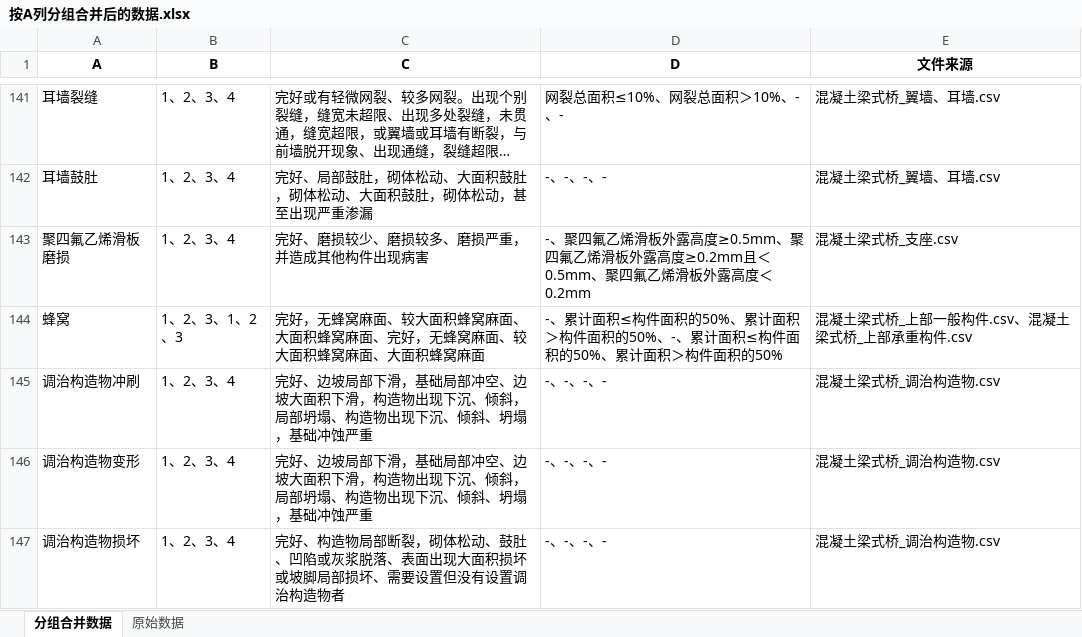
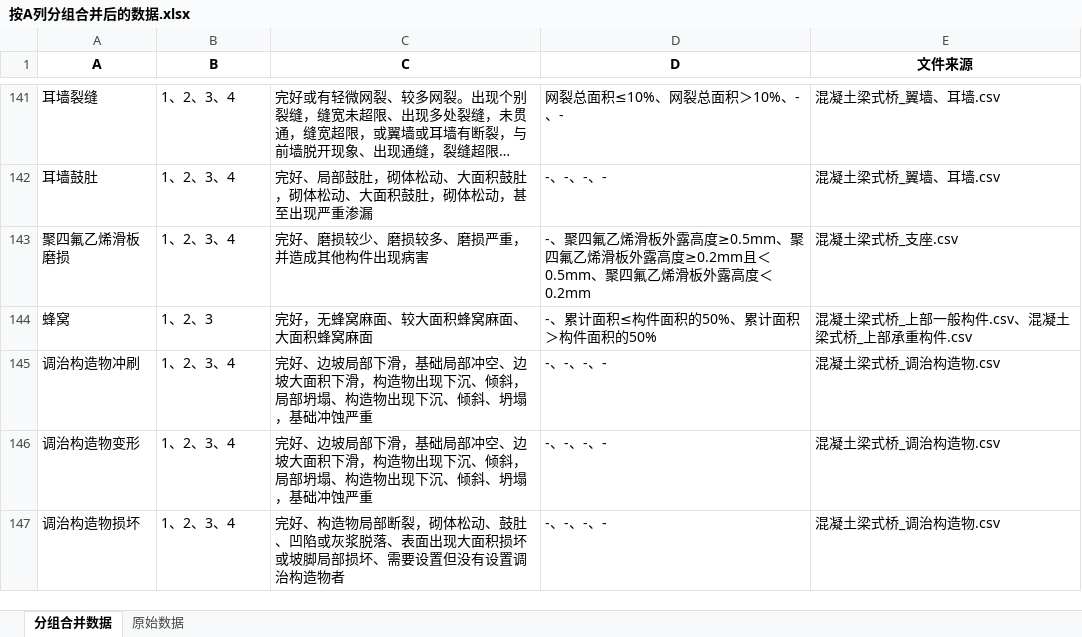
Before and after one commit to AlcMaple/PresentationLayer, an Excel workbook: utils/按A列分组合并后的数据.xlsx, sheet 分组合并数据, drawn as a sheet; only a part is shown, gaps mark what is left out; long unchanged cells end in …; values as stored, in another font and other column widths than the file's, no borders; the diff covers the shown part only; the diff names each change by its address in the sheet, - before the commit and + after, or states it on an @@ line.

Commit message:
Fix: Duplicate issue after data merge
Enhanced the merge logic for columns B, C, and D to ensure that the merged columns preserve row relationships, especially in the presence of missing or duplicate values.

```diff
--- a/utils/按A列分组合并后的数据.xlsx (sheet 分组合并数据)
+++ b/utils/按A列分组合并后的数据.xlsx (sheet 分组合并数据)
-B144 (B): 1、2、3、1、2、3
+B144 (B): 1、2、3
-C144 (C): 完好，无蜂窝麻面、较大面积蜂窝麻面、大面积蜂窝麻面、完好，无蜂窝麻面、较大面积蜂窝麻面、大面积蜂窝麻面
+C144 (C): 完好，无蜂窝麻面、较大面积蜂窝麻面、大面积蜂窝麻面
-D144 (D): -、累计面积≤构件面积的50%、累计面积＞构件面积的50%、-、累计面积≤构件面积的50%、累计面积＞构件面积的50%
+D144 (D): -、累计面积≤构件面积的50%、累计面积＞构件面积的50%
```
Also changed, not shown: 55 edited cells elsewhere in this sheet, 2 other files.
